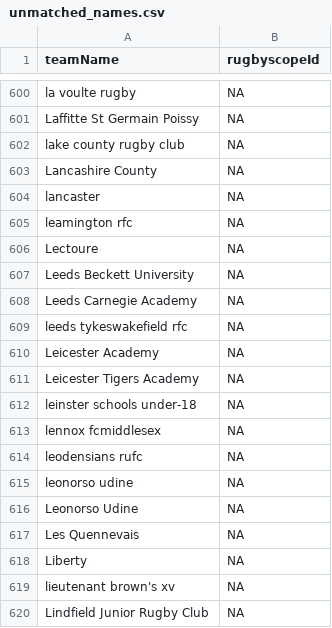
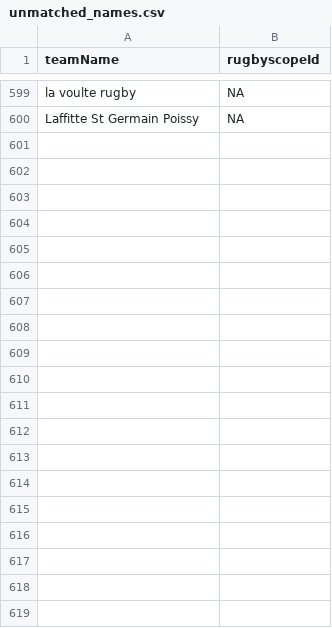
Before and after one commit to CompNet/RugbyScope, a CSV file: data/wikipedia/english/unmatched_names.csv, drawn as a sheet; only a part is shown, gaps mark what is left out; the diff covers the shown part only; the diff names each change by its address in the sheet, - before the commit and + after, or states it on an @@ line.

```diff
--- a/data/wikipedia/english/unmatched_names.csv
+++ b/data/wikipedia/english/unmatched_names.csv
-row 602: lake county rugby club | NA
-row 603: Lancashire County | NA
-row 604: lancaster | NA
-row 605: leamington rfc | NA
-row 606: Lectoure | NA
-row 607: Leeds Beckett University | NA
-row 608: Leeds Carnegie Academy | NA
-row 609: leeds tykeswakefield rfc | NA
-row 610: Leicester Academy | NA
-row 611: Leicester Tigers Academy | NA
-row 612: leinster schools under-18 | NA
-row 613: lennox fcmiddlesex | NA
-row 614: leodensians rufc | NA
-row 615: leonorso udine | NA
-row 616: Leonorso Udine | NA
-row 617: Les Quennevais | NA
-row 618: Liberty | NA
-row 619: lieutenant brown's xv | NA
-row 620: Lindfield Junior Rugby Club | NA
```
Also changed, not shown: 81 removed rows elsewhere in this file, data/wikipedia/english/maps/new_teams.csv, 3 other files.
